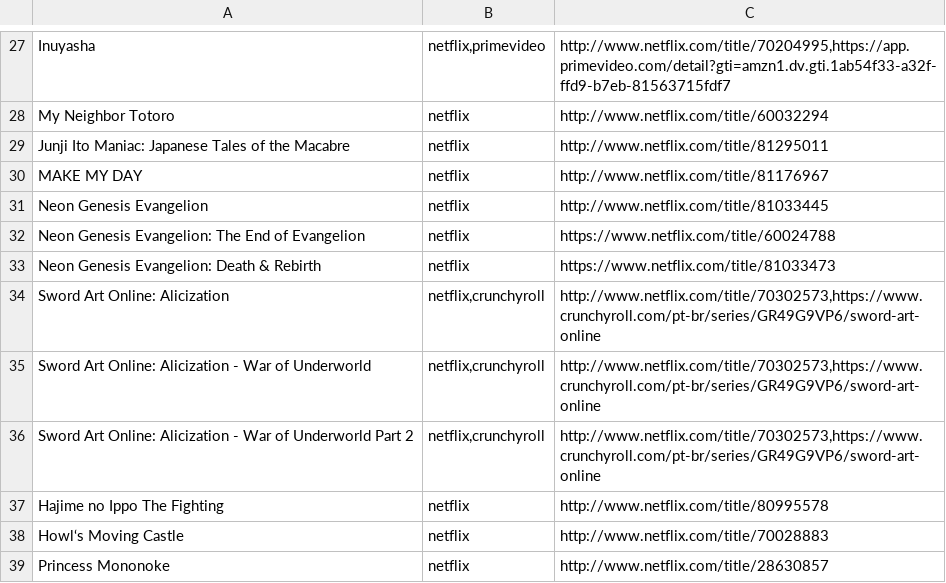
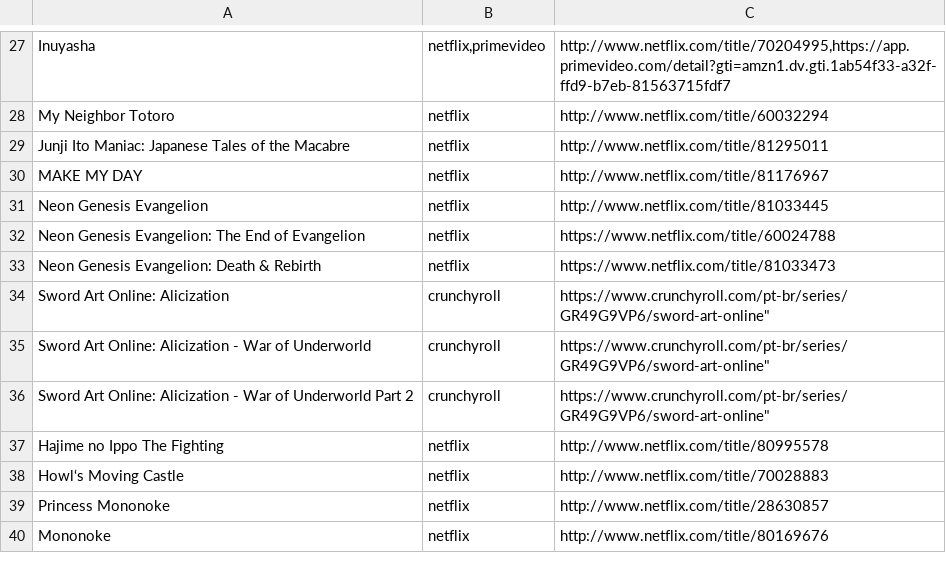
Before and after one commit to SantosThiago/Aniwatch_site, a CSV file: animes.csv, drawn as a sheet; only a part is shown, gaps mark what is left out; the shorter side is filled out with more unchanged rows.

```diff
--- a/animes.csv
+++ b/animes.csv
@@ -33,5 +33,5 @@ Neon Genesis Evangelion: The End of Evangelion,netflix,https://www.netflix.com/t
 Neon Genesis Evangelion: Death & Rebirth,netflix,https://www.netflix.com/title/81033473
-Sword Art Online: Alicization,"netflix,crunchyroll","http://www.netflix.com/title/70302573,https://www.crunchyroll.com/pt-br/series/GR49G9VP6/sword-art-online"
-Sword Art Online: Alicization - War of Underworld,"netflix,crunchyroll","http://www.netflix.com/title/70302573,https://www.crunchyroll.com/pt-br/series/GR49G9VP6/sword-art-online"
-Sword Art Online: Alicization - War of Underworld Part 2,"netflix,crunchyroll","http://www.netflix.com/title/70302573,https://www.crunchyroll.com/pt-br/series/GR49G9VP6/sword-art-online"
+Sword Art Online: Alicization,crunchyroll,https://www.crunchyroll.com/pt-br/series/GR49G9VP6/sword-art-online"
+Sword Art Online: Alicization - War of Underworld,crunchyroll,https://www.crunchyroll.com/pt-br/series/GR49G9VP6/sword-art-online"
+Sword Art Online: Alicization - War of Underworld Part 2,crunchyroll,https://www.crunchyroll.com/pt-br/series/GR49G9VP6/sword-art-online"
 Hajime no Ippo The Fighting,netflix,http://www.netflix.com/title/80995578
```
Also changed, not shown: 4 other files.
